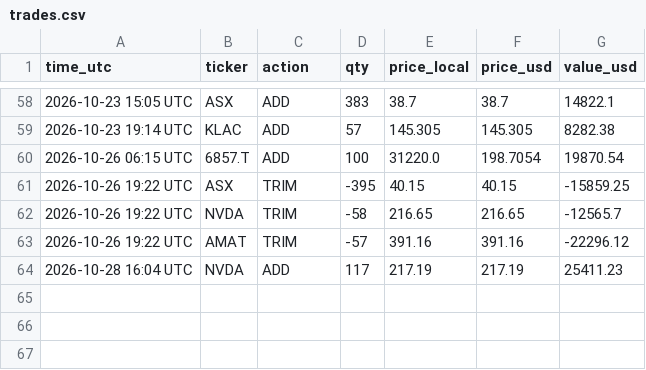
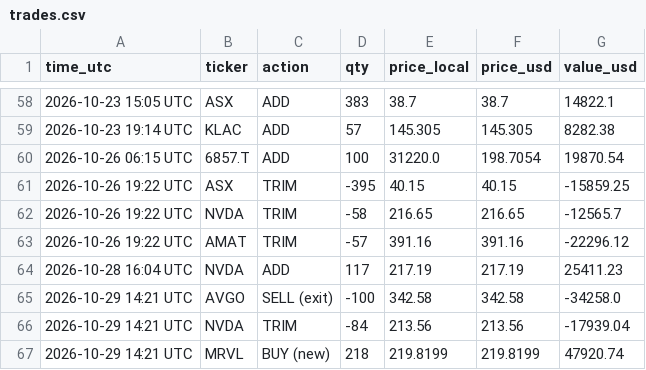
Before and after one commit to findnavish/InvestmentOpportunities, a CSV file: analyses/trade-signals/state/trades.csv, drawn as a sheet; only a part is shown, gaps mark what is left out.

```diff
--- a/analyses/trade-signals/state/trades.csv
+++ b/analyses/trade-signals/state/trades.csv
@@ -64 +64,4 @@ time_utc,ticker,action,qty,price_local,price_usd,value_usd
 2026-10-28 16:04 UTC,NVDA,ADD,117,217.19,217.19,25411.23
+2026-10-29 14:21 UTC,AVGO,SELL (exit),-100,342.58,342.58,-34258.0
+2026-10-29 14:21 UTC,NVDA,TRIM,-84,213.56,213.56,-17939.04
+2026-10-29 14:21 UTC,MRVL,BUY (new),218,219.8199,219.8199,47920.74
```
Also changed, not shown: 3 other files.
